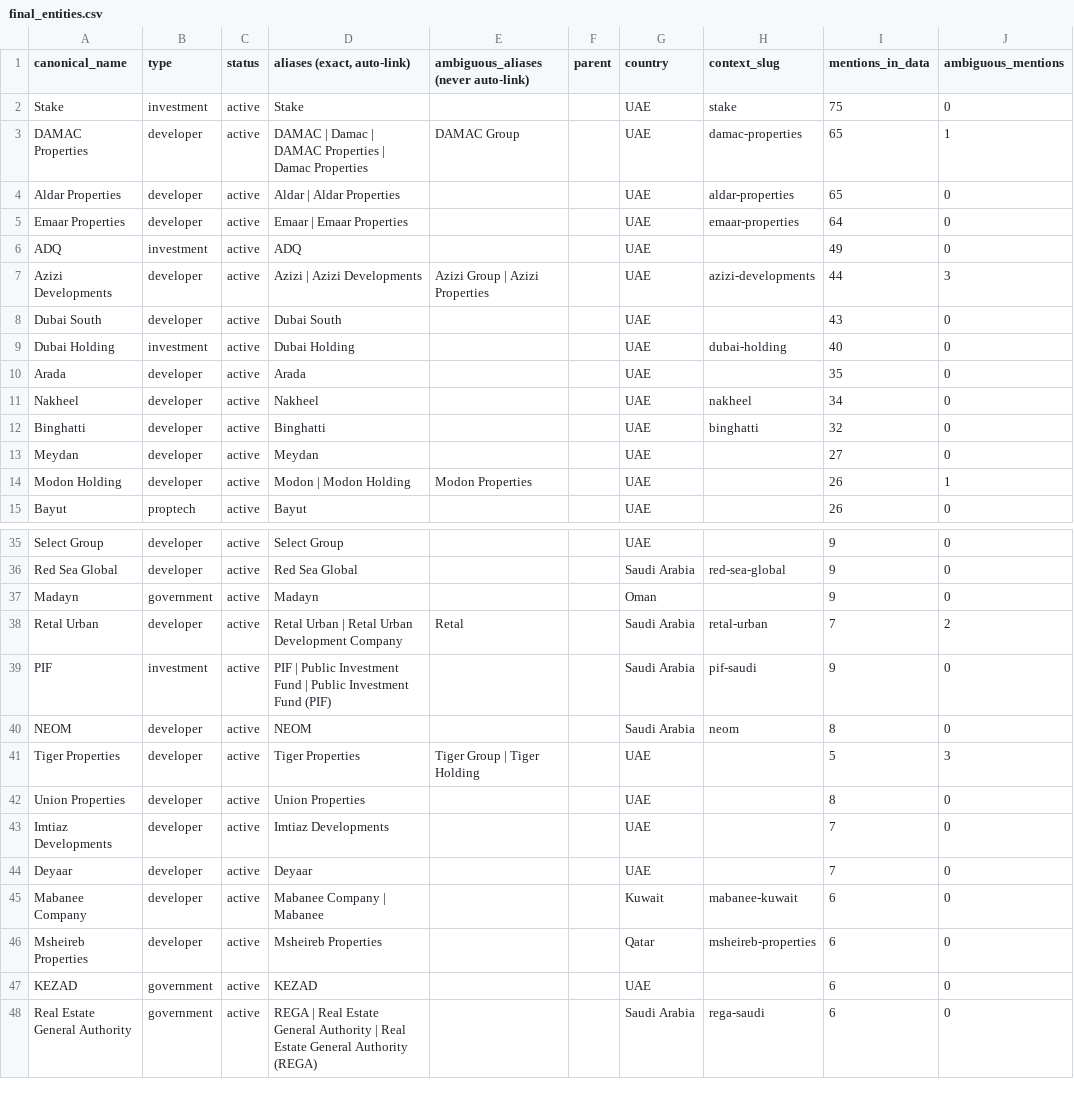
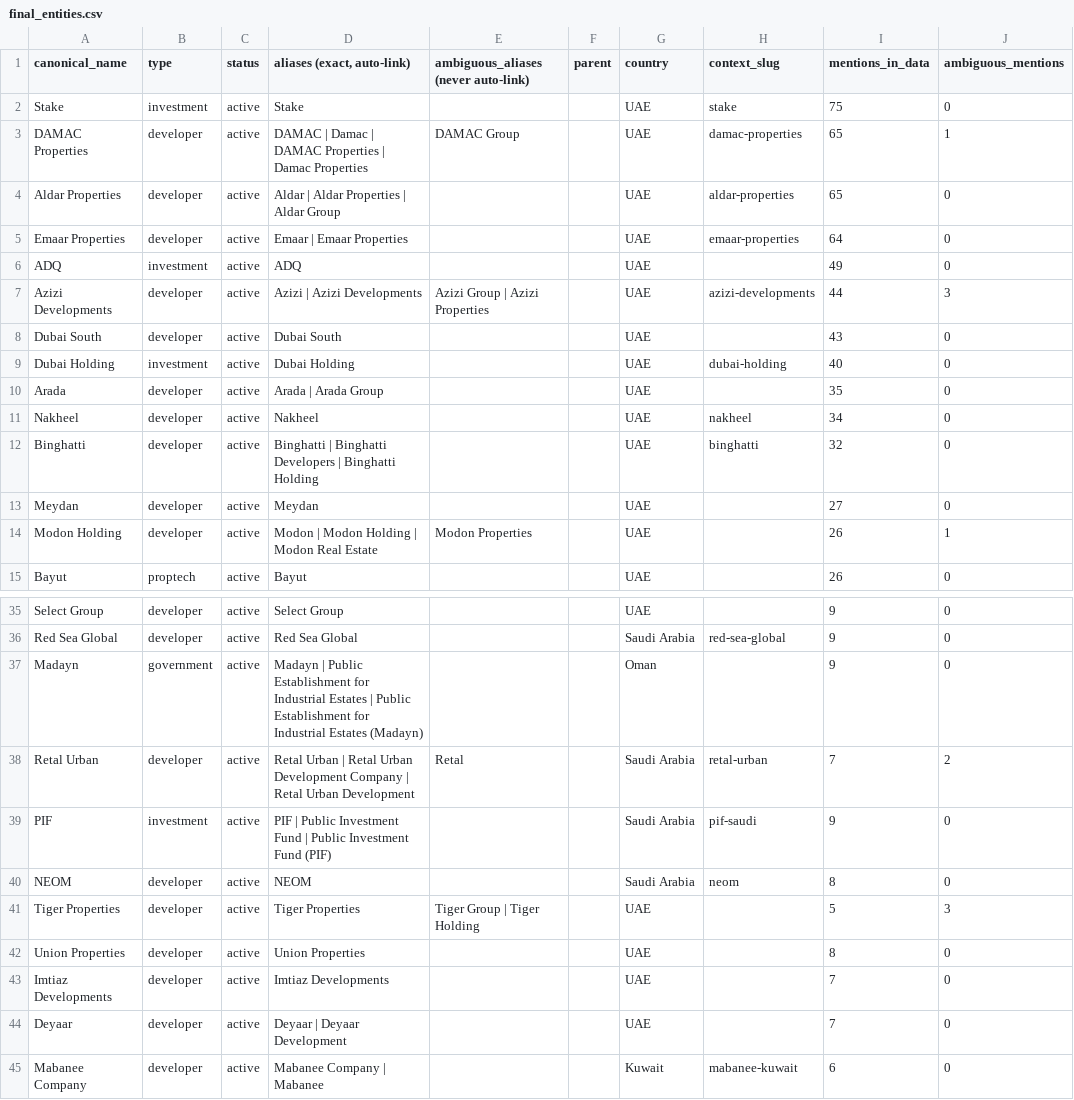
Before and after one commit to Propt-world/NewsAgent, a CSV file: src/newsroom/seed/final_entities.csv, drawn as a sheet; only a part is shown, gaps mark what is left out; the shorter side is filled out with more unchanged rows; the diff names each change by its address in the sheet, - before the commit and + after, or states it on an @@ line.

```diff
--- a/src/newsroom/seed/final_entities.csv
+++ b/src/newsroom/seed/final_entities.csv
-D4 (aliases (exact, auto-link)): Aldar | Aldar Properties
+D4 (aliases (exact, auto-link)): Aldar | Aldar Properties | Aldar Group
-D10 (aliases (exact, auto-link)): Arada
+D10 (aliases (exact, auto-link)): Arada | Arada Group
-D12 (aliases (exact, auto-link)): Binghatti
+D12 (aliases (exact, auto-link)): Binghatti | Binghatti Developers | Binghatti Holding
-D14 (aliases (exact, auto-link)): Modon | Modon Holding
+D14 (aliases (exact, auto-link)): Modon | Modon Holding | Modon Real Estate
-D37 (aliases (exact, auto-link)): Madayn
+D37 (aliases (exact, auto-link)): Madayn | Public Establishment for Industrial Estates | Public Establishment for Industrial Estates (Madayn)
-D38 (aliases (exact, auto-link)): …Development Company
+D38 (aliases (exact, auto-link)): …Development Company | Retal Urban Development
-D44 (aliases (exact, auto-link)): Deyaar
+D44 (aliases (exact, auto-link)): Deyaar | Deyaar Development
```
